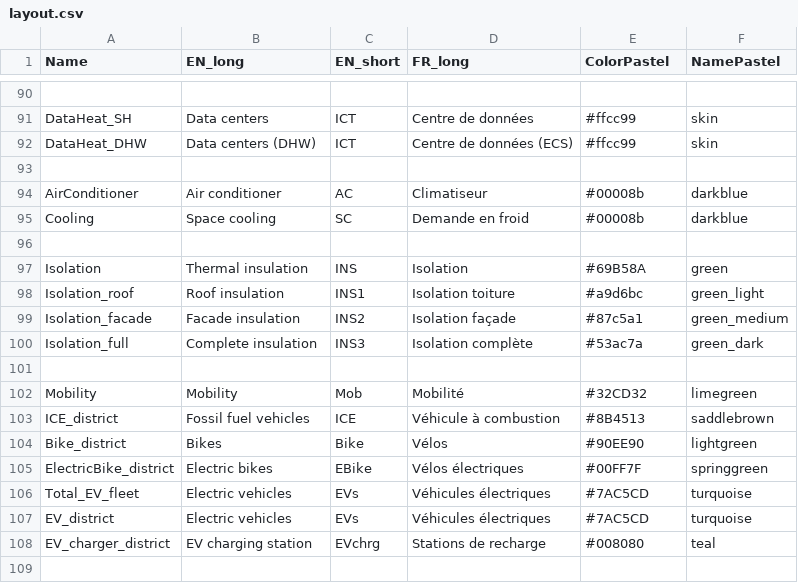
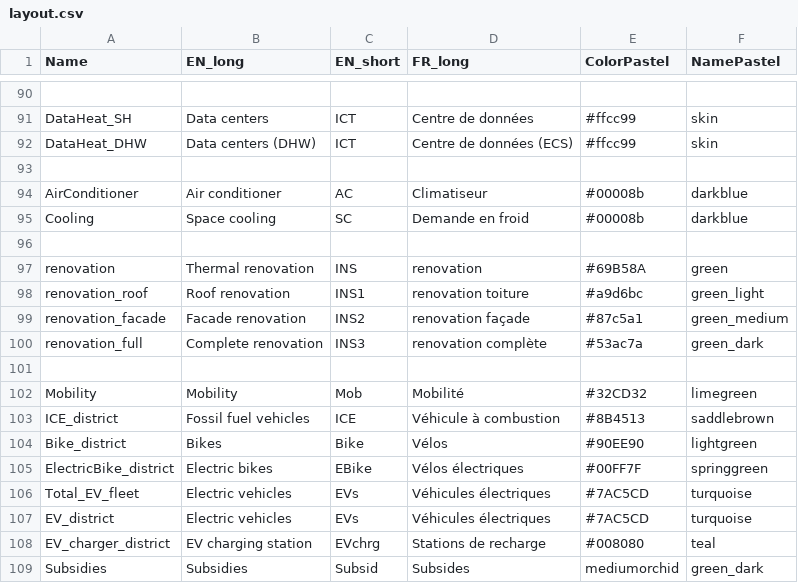
Before and after one commit to IPESE/REHO, a CSV file: reho/plotting/layout.csv, drawn as a sheet; only a part is shown, gaps mark what is left out.

Commit message:
refactor to renovation, update upfront cost house, enable keep all solutions with actors, correct renter expenses, move azimuth sun in local data

```diff
--- a/reho/plotting/layout.csv
+++ b/reho/plotting/layout.csv
@@ -96,6 +96,6 @@ Cooling,Space cooling,SC,Demande en froid,#00008b,darkblue
 ,,,,,
-Isolation,Thermal insulation,INS,Isolation,#69B58A,green
-Isolation_roof,Roof insulation,INS1,Isolation toiture,#a9d6bc,green_light
-Isolation_facade,Facade insulation,INS2,Isolation façade,#87c5a1,green_medium
-Isolation_full,Complete insulation,INS3,Isolation complète,#53ac7a,green_dark
+renovation,Thermal renovation,INS,renovation,#69B58A,green
+renovation_roof,Roof renovation,INS1,renovation toiture,#a9d6bc,green_light
+renovation_facade,Facade renovation,INS2,renovation façade,#87c5a1,green_medium
+renovation_full,Complete renovation,INS3,renovation complète,#53ac7a,green_dark
 ,,,,,
@@ -108 +108,2 @@ EV_district,Electric vehicles,EVs,Véhicules électriques,#7AC5CD,turquoise
 EV_charger_district,EV charging station,EVchrg,Stations de recharge,#008080,teal
+Subsidies,Subsidies,Subsid,Subsides,mediumorchid,green_dark
```
Also changed, not shown: 18 other files.
